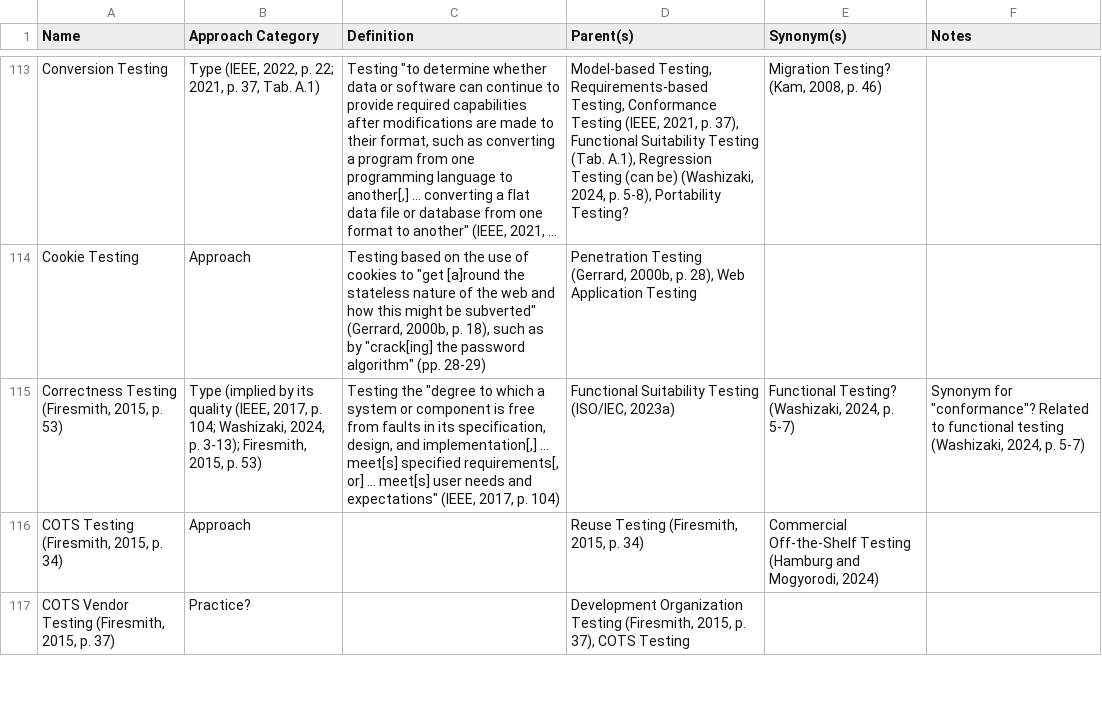
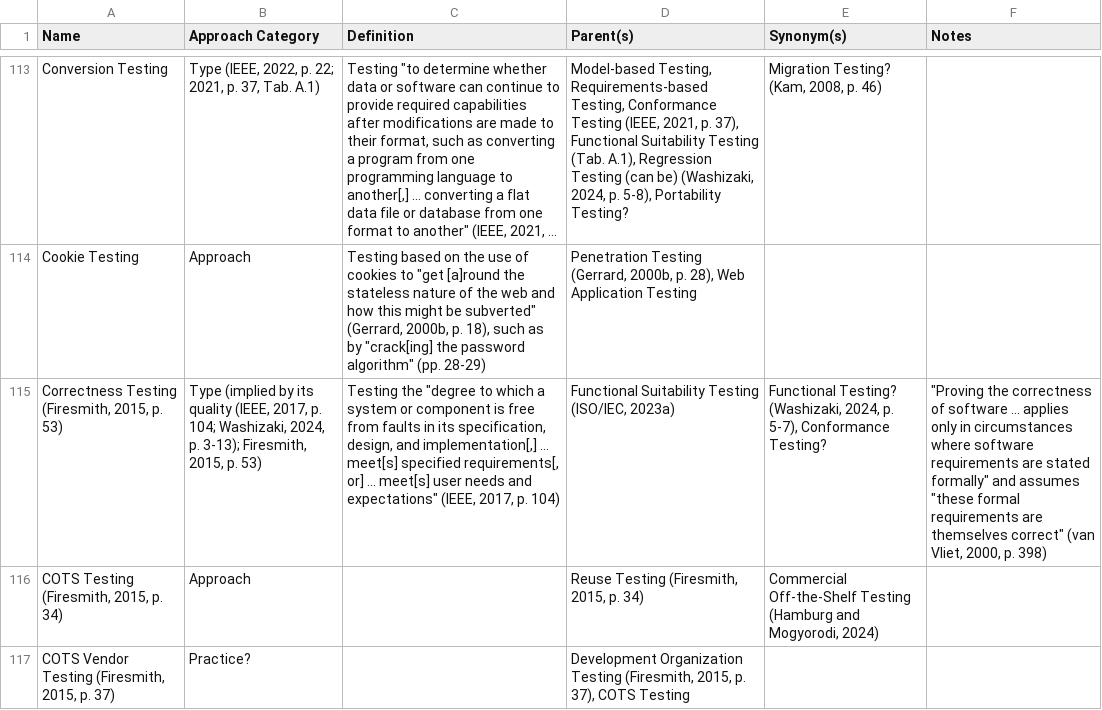
Before and after one commit to samm82/TestingTesting, a CSV file: ApproachGlossary.csv, drawn as a sheet; only a part is shown, gaps mark what is left out; long unchanged cells end in …; the diff covers the shown part only; the diff names each change by its address in the sheet, - before the commit and + after, or states it on an @@ line.

Commit message:
Move general testing notes to glossary where applicable

```diff
--- a/ApproachGlossary.csv
+++ b/ApproachGlossary.csv
-E115 (Synonym(s)): …2024, p. 5-7)
+E115 (Synonym(s)): …2024, p. 5-7), Conformance Testing?
-F115 (Notes): Synonym for "conformance"? Related to functional testing (Washizaki, 2024, p. 5-7)
+F115 (Notes): "Proving the correctness of software … applies only in circumstances where software requirements are stated formally" and assumes "these formal requirements are themselves correct" (van Vliet, 2000, p. 398)
```
Also changed, not shown: 2 edited cells elsewhere in this file, 11 other files.
